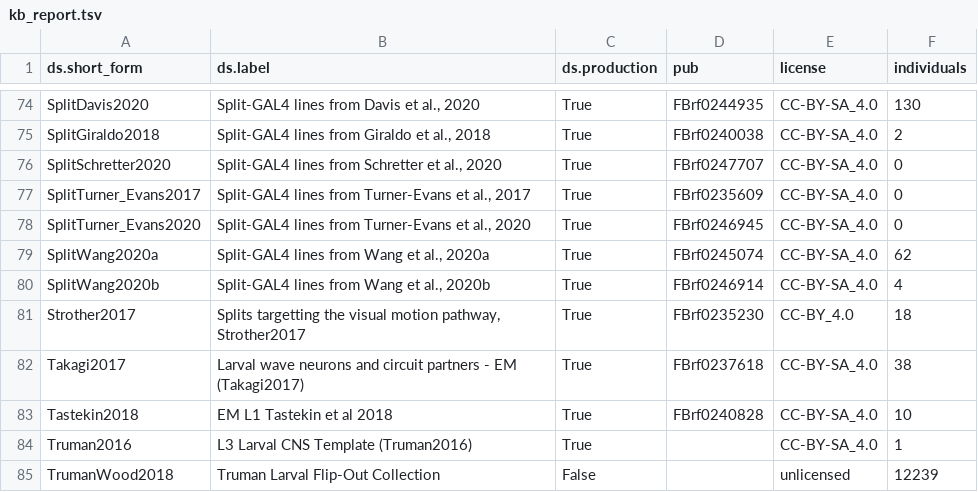
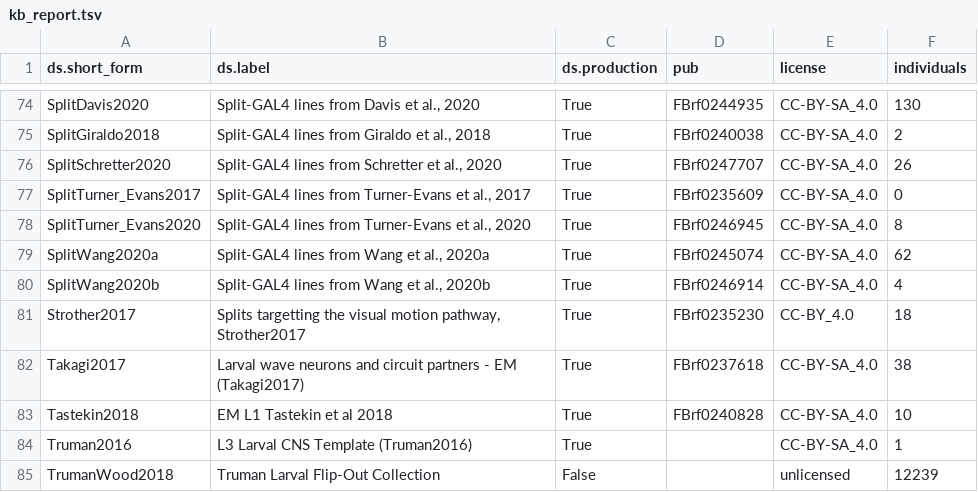
Before and after one commit to VirtualFlyBrain/VFB_reporting_results, a TSV file: kb_report.tsv, drawn as a sheet; only a part is shown, gaps mark what is left out.

```diff
--- a/kb_report.tsv
+++ b/kb_report.tsv
@@ -75,5 +75,5 @@ SplitDavis2020	Split-GAL4 lines from Davis et al., 2020	True	FBrf0244935	CC-BY-S
 SplitGiraldo2018	Split-GAL4 lines from Giraldo et al., 2018	True	FBrf0240038	CC-BY-SA_4.0	2
-SplitSchretter2020	Split-GAL4 lines from Schretter et al., 2020	True	FBrf0247707	CC-BY-SA_4.0	0
+SplitSchretter2020	Split-GAL4 lines from Schretter et al., 2020	True	FBrf0247707	CC-BY-SA_4.0	26
 SplitTurner_Evans2017	Split-GAL4 lines from Turner-Evans et al., 2017	True	FBrf0235609	CC-BY-SA_4.0	0
-SplitTurner_Evans2020	Split-GAL4 lines from Turner-Evans et al., 2020	True	FBrf0246945	CC-BY-SA_4.0	0
+SplitTurner_Evans2020	Split-GAL4 lines from Turner-Evans et al., 2020	True	FBrf0246945	CC-BY-SA_4.0	8
 SplitWang2020a	Split-GAL4 lines from Wang et al., 2020a	True	FBrf0245074	CC-BY-SA_4.0	62
```
Also changed, not shown: 1 other file.
